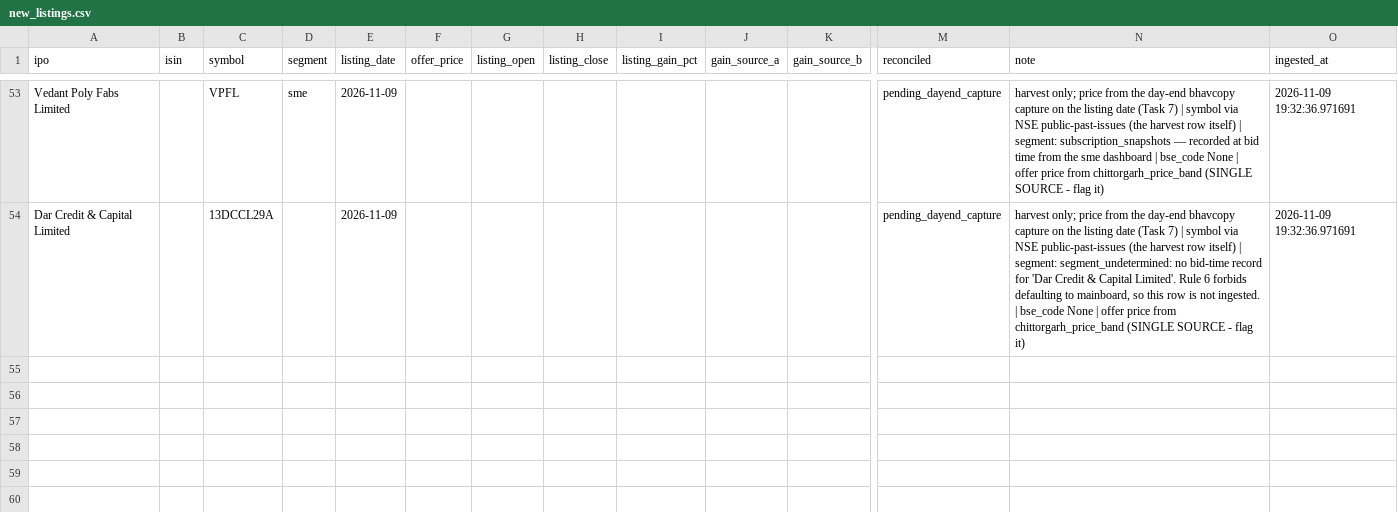
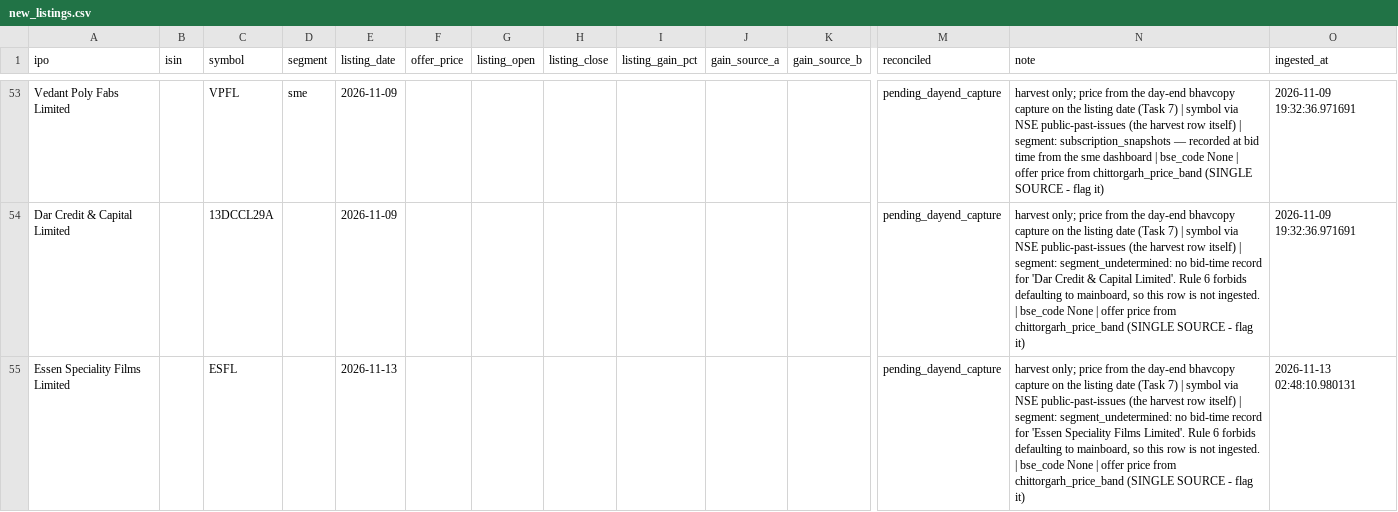
Before and after one commit to AshishKohar1/ipo-agent, a CSV file: data/new_listings.csv, drawn as a sheet; only a part is shown, gaps mark what is left out; rows hold the shown columns only; the diff names each change by its address in the sheet, - before the commit and + after, or states it on an @@ line.

```diff
--- a/data/new_listings.csv
+++ b/data/new_listings.csv
+row 55: Essen Speciality Films Limited |  | ESFL |  | 2026-11-13 |  |  |  |  |  |  | pending_dayend_capture | harvest only; price from the day-end bhavcopy capture on the listing date (Task 7) | symbol via NSE public-past-issues (the harvest row itself) | segment: segment_undetermined: no bid-time record for 'Essen Speciality Films Limited'. Rule 6 forbids defaulting to mainboard, so this row is not ingested. | bse_code None | offer price from chittorgarh_price_band (SINGLE SOURCE - flag it) | 2026-11-13 02:48:10.980131
```
Also changed, not shown: 1 other file.
